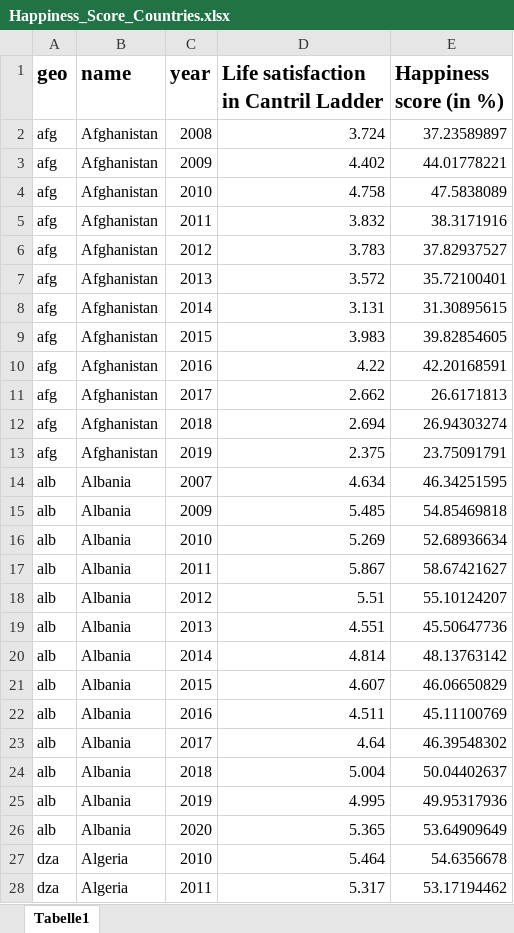
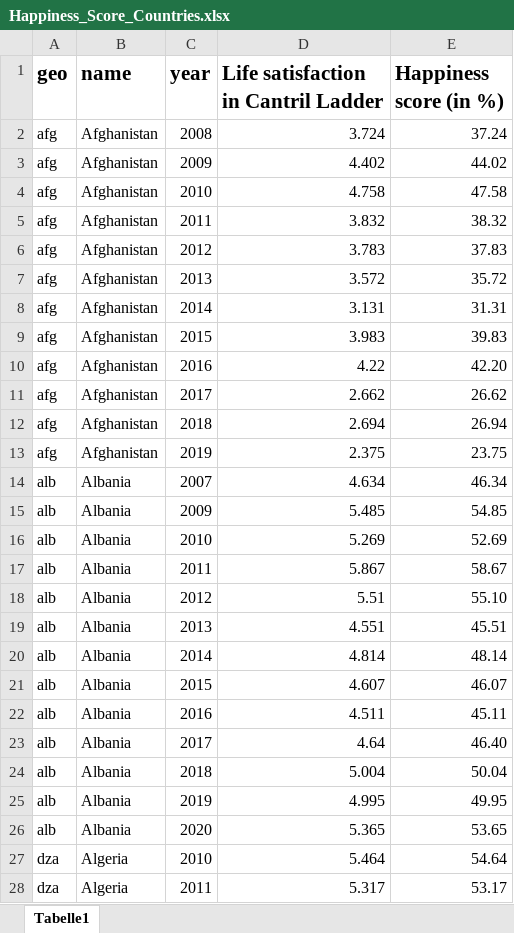
Before and after one commit to JessicaGer/Happiness, an Excel workbook: datasets/Happiness_Score_Countries.xlsx, sheet Tabelle1, drawn as a sheet; only a part is shown; values as stored, in another font and other column widths than the file's, no borders; the diff covers the shown part only; the diff names each change by its address in the sheet, - before the commit and + after, or states it on an @@ line.

```diff
--- a/datasets/Happiness_Score_Countries.xlsx (sheet Tabelle1)
+++ b/datasets/Happiness_Score_Countries.xlsx (sheet Tabelle1)
-E2 (Happiness score (in %)): 37.23589897
+E2 (Happiness score (in %)): 37.24
-E3 (Happiness score (in %)): 44.01778221
+E3 (Happiness score (in %)): 44.02
-E4 (Happiness score (in %)): 47.5838089
+E4 (Happiness score (in %)): 47.58
-E5 (Happiness score (in %)): 38.3171916
+E5 (Happiness score (in %)): 38.32
-E6 (Happiness score (in %)): 37.82937527
+E6 (Happiness score (in %)): 37.83
-E7 (Happiness score (in %)): 35.72100401
+E7 (Happiness score (in %)): 35.72
-E8 (Happiness score (in %)): 31.30895615
+E8 (Happiness score (in %)): 31.31
-E9 (Happiness score (in %)): 39.82854605
+E9 (Happiness score (in %)): 39.83
-E10 (Happiness score (in %)): 42.20168591
+E10 (Happiness score (in %)): 42.20
-E11 (Happiness score (in %)): 26.6171813
+E11 (Happiness score (in %)): 26.62
-E12 (Happiness score (in %)): 26.94303274
+E12 (Happiness score (in %)): 26.94
-E13 (Happiness score (in %)): 23.75091791
+E13 (Happiness score (in %)): 23.75
-E14 (Happiness score (in %)): 46.34251595
+E14 (Happiness score (in %)): 46.34
-E15 (Happiness score (in %)): 54.85469818
+E15 (Happiness score (in %)): 54.85
-E16 (Happiness score (in %)): 52.68936634
+E16 (Happiness score (in %)): 52.69
-E17 (Happiness score (in %)): 58.67421627
+E17 (Happiness score (in %)): 58.67
-E18 (Happiness score (in %)): 55.10124207
+E18 (Happiness score (in %)): 55.10
-E19 (Happiness score (in %)): 45.50647736
+E19 (Happiness score (in %)): 45.51
-E20 (Happiness score (in %)): 48.13763142
+E20 (Happiness score (in %)): 48.14
-E21 (Happiness score (in %)): 46.06650829
+E21 (Happiness score (in %)): 46.07
-E22 (Happiness score (in %)): 45.11100769
+E22 (Happiness score (in %)): 45.11
-E23 (Happiness score (in %)): 46.39548302
+E23 (Happiness score (in %)): 46.40
-E24 (Happiness score (in %)): 50.04402637
+E24 (Happiness score (in %)): 50.04
-E25 (Happiness score (in %)): 49.95317936
+E25 (Happiness score (in %)): 49.95
-E26 (Happiness score (in %)): 53.64909649
+E26 (Happiness score (in %)): 53.65
-E27 (Happiness score (in %)): 54.6356678
+E27 (Happiness score (in %)): 54.64
-E28 (Happiness score (in %)): 53.17194462
+E28 (Happiness score (in %)): 53.17
```
Also changed, not shown: 1897 edited cells elsewhere in this sheet, 12 other files.
